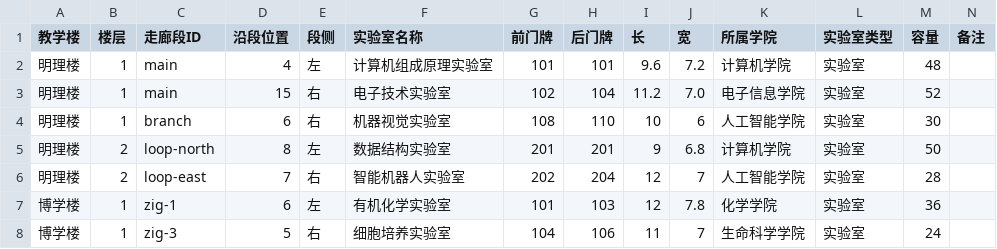
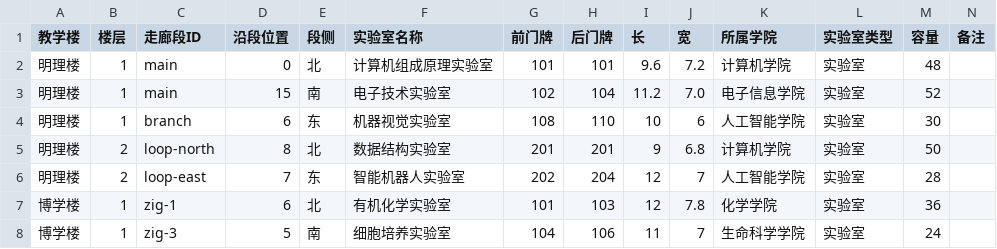
Before and after one commit to 807376899/floorplan, a CSV file: sample-rooms.csv, drawn as a sheet.

Commit message:
Refine compass-based room placement

```diff
--- a/sample-rooms.csv
+++ b/sample-rooms.csv
@@ -1,8 +1,8 @@
 教学楼,楼层,走廊段ID,沿段位置,段侧,实验室名称,前门牌,后门牌,长,宽,所属学院,实验室类型,容量,备注
-明理楼,1,main,4,左,计算机组成原理实验室,101,101,9.6,7.2,计算机学院,实验室,48,
-明理楼,1,main,15,右,电子技术实验室,102,104,11.2,7.0,电子信息学院,实验室,52,
-明理楼,1,branch,6,右,机器视觉实验室,108,110,10,6,人工智能学院,实验室,30,
-明理楼,2,loop-north,8,左,数据结构实验室,201,201,9,6.8,计算机学院,实验室,50,
-明理楼,2,loop-east,7,右,智能机器人实验室,202,204,12,7,人工智能学院,实验室,28,
-博学楼,1,zig-1,6,左,有机化学实验室,101,103,12,7.8,化学学院,实验室,36,
-博学楼,1,zig-3,5,右,细胞培养实验室,104,106,11,7,生命科学学院,实验室,24,
+明理楼,1,main,0,北,计算机组成原理实验室,101,101,9.6,7.2,计算机学院,实验室,48,
+明理楼,1,main,15,南,电子技术实验室,102,104,11.2,7.0,电子信息学院,实验室,52,
+明理楼,1,branch,6,东,机器视觉实验室,108,110,10,6,人工智能学院,实验室,30,
+明理楼,2,loop-north,8,北,数据结构实验室,201,201,9,6.8,计算机学院,实验室,50,
+明理楼,2,loop-east,7,东,智能机器人实验室,202,204,12,7,人工智能学院,实验室,28,
+博学楼,1,zig-1,6,北,有机化学实验室,101,103,12,7.8,化学学院,实验室,36,
+博学楼,1,zig-3,5,南,细胞培养实验室,104,106,11,7,生命科学学院,实验室,24,
```
Also changed, not shown: 2 other files.
